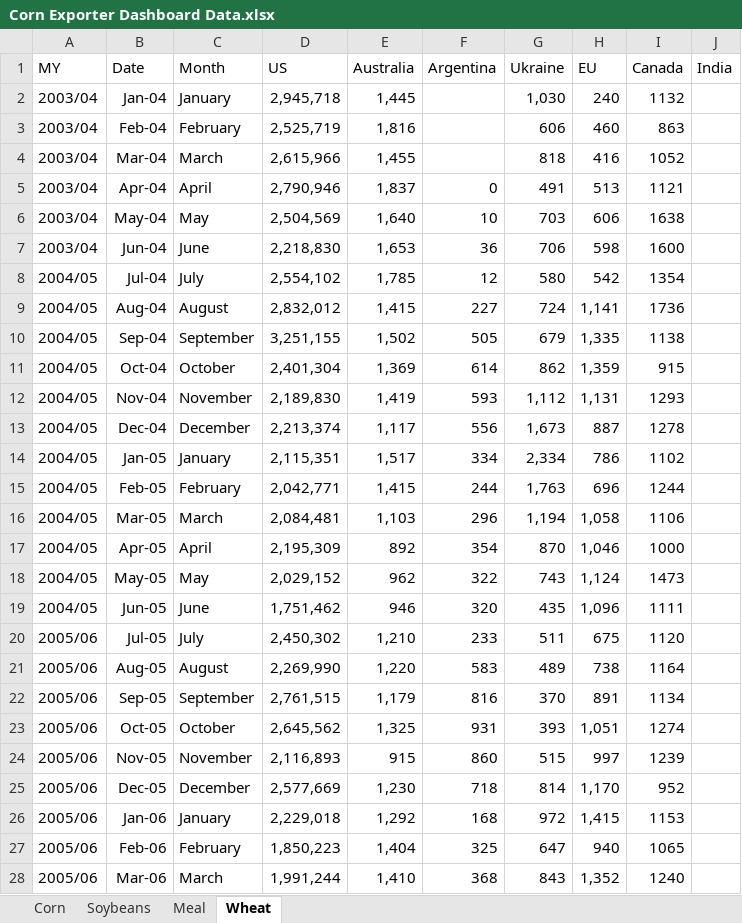
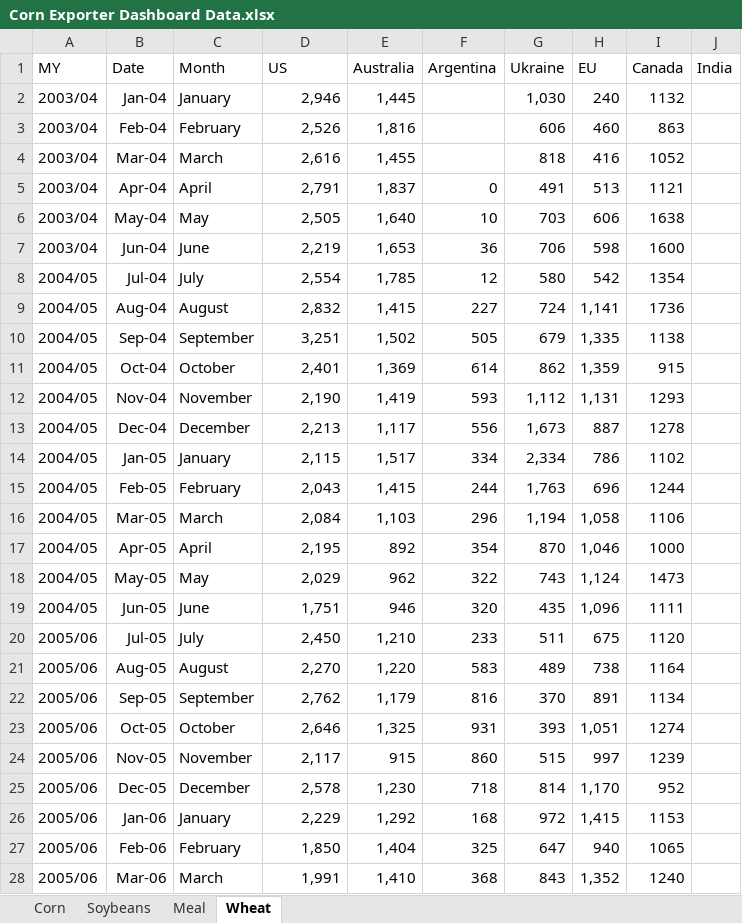
Before and after one commit to koltenpostin93-blip/majorexporters, an Excel workbook: Corn Exporter Dashboard Data.xlsx, sheet Wheat, drawn as a sheet; only a part is shown; values as stored, in another font and other column widths than the file's, no borders; the diff covers the shown part only; the diff names each change by its address in the sheet, - before the commit and + after, or states it on an @@ line.

Commit message:
Add files via upload
Clean up wheat data

```diff
--- a/Corn Exporter Dashboard Data.xlsx (sheet Wheat)
+++ b/Corn Exporter Dashboard Data.xlsx (sheet Wheat)
-D2 (US): 2,945,718
+D2 (US): 2,946
-D3 (US): 2,525,719
+D3 (US): 2,526
-D4 (US): 2,615,966
+D4 (US): 2,616
-D5 (US): 2,790,946
+D5 (US): 2,791
-D6 (US): 2,504,569
+D6 (US): 2,505
-D7 (US): 2,218,830
+D7 (US): 2,219
-D8 (US): 2,554,102
+D8 (US): 2,554
-D9 (US): 2,832,012
+D9 (US): 2,832
-D10 (US): 3,251,155
+D10 (US): 3,251
-D11 (US): 2,401,304
+D11 (US): 2,401
-D12 (US): 2,189,830
+D12 (US): 2,190
-D13 (US): 2,213,374
+D13 (US): 2,213
-D14 (US): 2,115,351
+D14 (US): 2,115
-D15 (US): 2,042,771
+D15 (US): 2,043
-D16 (US): 2,084,481
+D16 (US): 2,084
-D17 (US): 2,195,309
+D17 (US): 2,195
-D18 (US): 2,029,152
+D18 (US): 2,029
-D19 (US): 1,751,462
+D19 (US): 1,751
-D20 (US): 2,450,302
+D20 (US): 2,450
-D21 (US): 2,269,990
+D21 (US): 2,270
-D22 (US): 2,761,515
+D22 (US): 2,762
-D23 (US): 2,645,562
+D23 (US): 2,646
-D24 (US): 2,116,893
+D24 (US): 2,117
-D25 (US): 2,577,669
+D25 (US): 2,578
-D26 (US): 2,229,018
+D26 (US): 2,229
-D27 (US): 1,850,223
+D27 (US): 1,850
-D28 (US): 1,991,244
+D28 (US): 1,991
```
Also changed, not shown: 239 edited cells elsewhere in this sheet, 1 other file.
